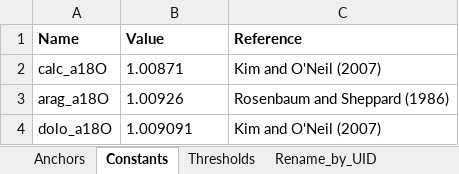
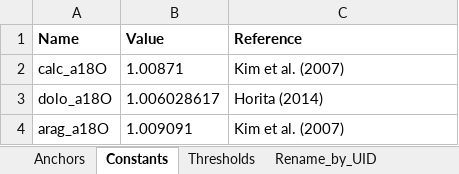
Before and after one commit to noahtrawicki/blimp, an Excel workbook: params.xlsx, sheet Constants, drawn as a sheet; values as stored, in another font and other column widths than the file's, no borders; removed rows and columns are numbered as before the commit, all else as after; the diff names each change by its address in the sheet, - before the commit and + after, or states it on an @@ line.

Commit message:
Minor updates
v 1.0.4 -- added a function that formats results in EarthChem database format, retitled problematic columns, and minor comments and changes.

```diff
--- a/params.xlsx (sheet Constants)
+++ b/params.xlsx (sheet Constants)
-C2 (Reference): Kim and O'Neil (2007)
+C2 (Reference): Kim et al. (2007)
-row 3: arag_a18O | 1.00926 | Rosenbaum and Sheppard (1986)
-B3 (Value): 1.009091
+B3 (Value): 1.006028617
-C3 (Reference): Kim and O'Neil (2007)
+C3 (Reference): Horita (2014)
+row 4: arag_a18O | 1.009091 | Kim et al. (2007)
```
Also changed, not shown: sheet Anchors, 2 other files.
